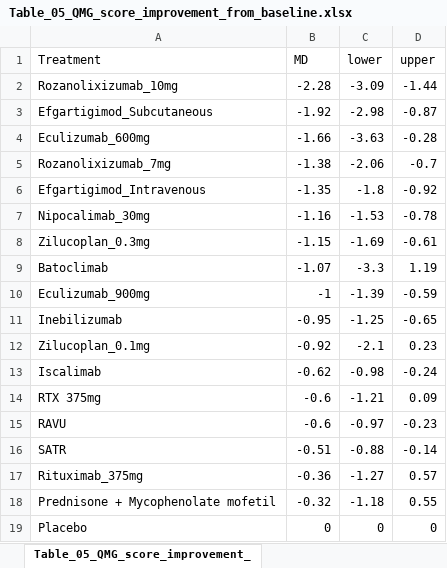
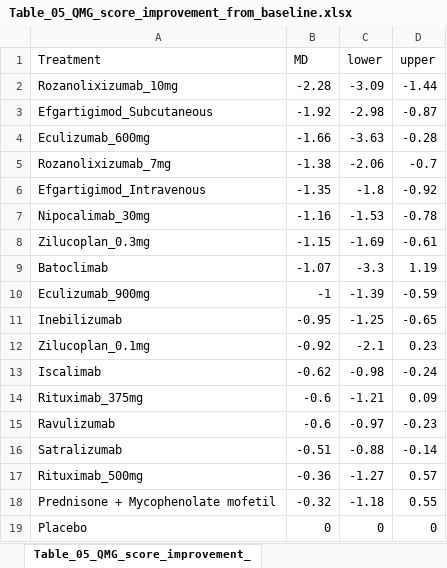
Before and after one commit to ananda-ebm/R-Programs, an Excel workbook: earlyMBNMA-Forest_Plots/Time-course Adjusted Results - Overall/Table_05_QMG_score_improvement_from_baseline.xlsx, sheet Table_05_QMG_score_improvement_, drawn as a sheet; values as stored, in another font and other column widths than the file's, no borders; the diff names each change by its address in the sheet, - before the commit and + after, or states it on an @@ line.

Commit message:
FET: corrections in QMG-CFB Results

```diff
--- a/earlyMBNMA-Forest_Plots/Time-course Adjusted Results - Overall/Table_05_QMG_score_improvement_from_baseline.xlsx (sheet Table_05_QMG_score_improvement_)
+++ b/earlyMBNMA-Forest_Plots/Time-course Adjusted Results - Overall/Table_05_QMG_score_improvement_from_baseline.xlsx (sheet Table_05_QMG_score_improvement_)
-A14 (Treatment): RTX 375mg
+A14 (Treatment): Rituximab_375mg
-A15 (Treatment): RAVU
+A15 (Treatment): Ravulizumab
-A16 (Treatment): SATR
+A16 (Treatment): Satralizumab
-A17 (Treatment): Rituximab_375mg
+A17 (Treatment): Rituximab_500mg
```
Also changed, not shown: 1 other file.
